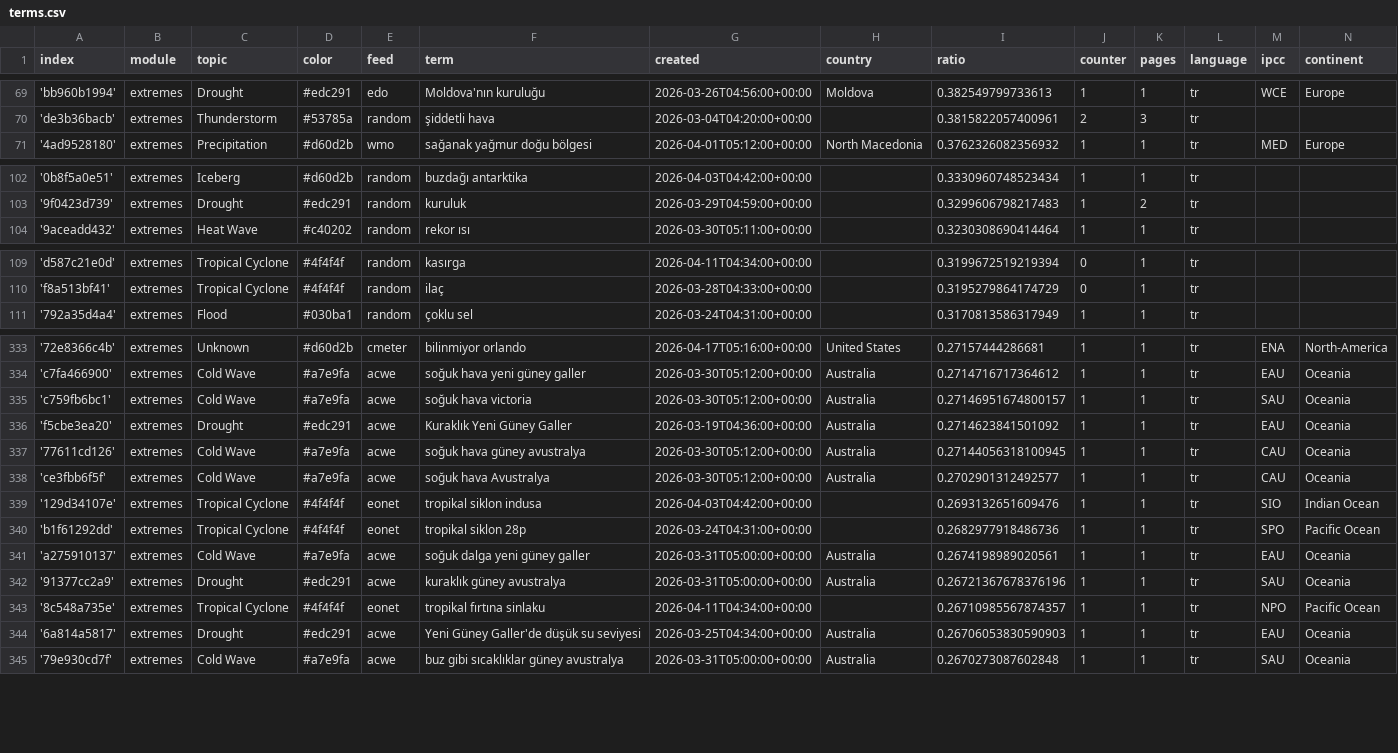
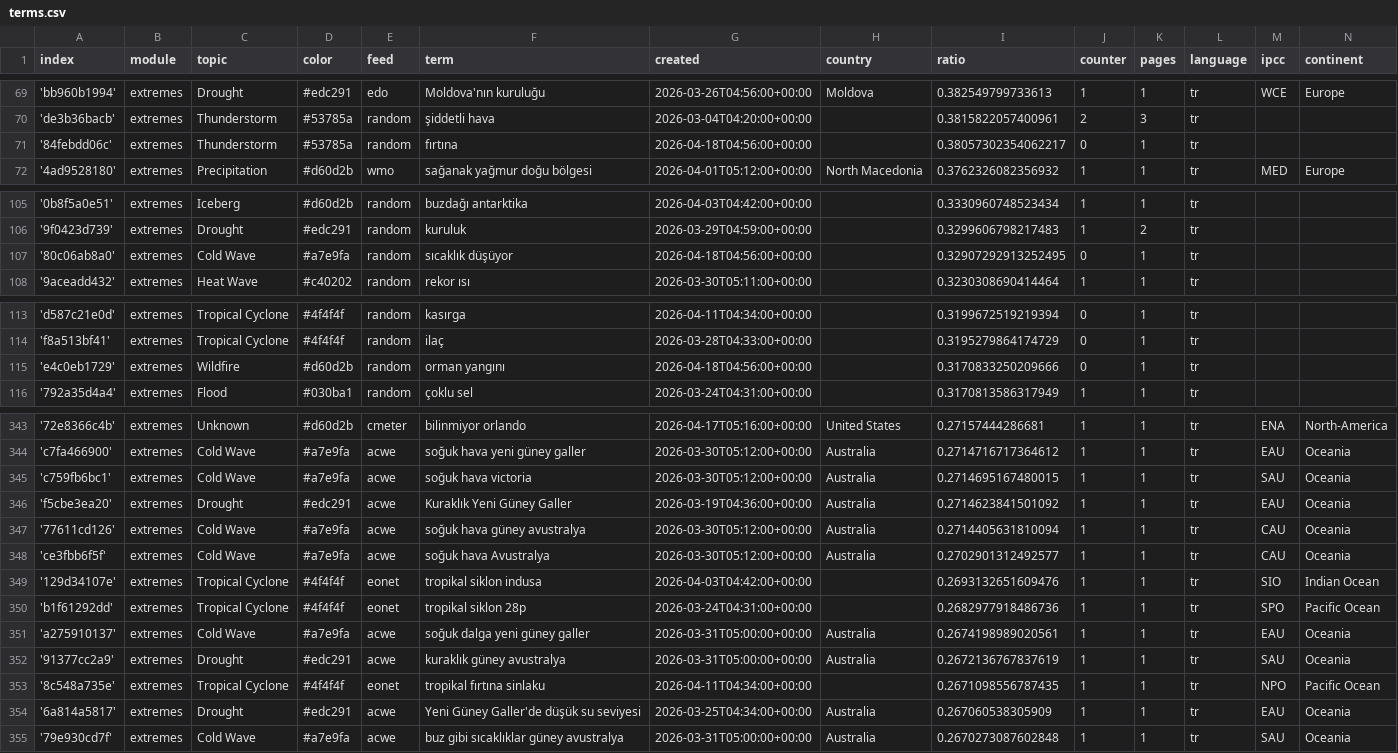
Before and after one commit to jannikdo28-news/TurkishExtremes, a CSV file: terms.csv, drawn as a sheet; only a part is shown, gaps mark what is left out; the diff covers the shown part only.

```diff
--- a/terms.csv
+++ b/terms.csv
@@ -70,2 +70,3 @@ index,module,topic,color,feed,term,created,country,ratio,counter,pages,language,
 'de3b36bacb',extremes,Thunderstorm,#53785a,random,şiddetli hava,2026-03-04T04:20:00+00:00,,0.3815822057400961,2,3,tr,,
+'84febdd06c',extremes,Thunderstorm,#53785a,random,fırtına,2026-04-18T04:56:00+00:00,,0.38057302354062217,0,1,tr,,
 '4ad9528180',extremes,Precipitation,#d60d2b,wmo,sağanak yağmur doğu bölgesi,2026-04-01T05:12:00+00:00,North Macedonia,0.3762326082356932,1,1,tr,MED,Europe
@@ -103,2 +106,3 @@ index,module,topic,color,feed,term,created,country,ratio,counter,pages,language,
 '9f0423d739',extremes,Drought,#edc291,random,kuruluk,2026-03-29T04:59:00+00:00,,0.3299606798217483,1,2,tr,,
+'80c06ab8a0',extremes,Cold Wave,#a7e9fa,random,sıcaklık düşüyor,2026-04-18T04:56:00+00:00,,0.32907292913252495,0,1,tr,,
 '9aceadd432',extremes,Heat Wave,#c40202,random,rekor ısı,2026-03-30T05:11:00+00:00,,0.3230308690414464,1,1,tr,,
@@ -110,2 +114,3 @@ index,module,topic,color,feed,term,created,country,ratio,counter,pages,language,
 'f8a513bf41',extremes,Tropical Cyclone,#4f4f4f,random,ilaç,2026-03-28T04:33:00+00:00,,0.3195279864174729,0,1,tr,,
+'e4c0eb1729',extremes,Wildfire,#d60d2b,random,orman yangını,2026-04-18T04:56:00+00:00,,0.3170833250209666,0,1,tr,,
 '792a35d4a4',extremes,Flood,#030ba1,random,çoklu sel,2026-03-24T04:31:00+00:00,,0.3170813586317949,1,1,tr,,
@@ -334,5 +344,5 @@ index,module,topic,color,feed,term,created,country,ratio,counter,pages,language,
 'c7fa466900',extremes,Cold Wave,#a7e9fa,acwe,soğuk hava yeni güney galler,2026-03-30T05:12:00+00:00,Australia,0.2714716717364612,1,1,tr,EAU,Oceania
-'c759fb6bc1',extremes,Cold Wave,#a7e9fa,acwe,soğuk hava victoria,2026-03-30T05:12:00+00:00,Australia,0.27146951674800157,1,1,tr,SAU,Oceania
+'c759fb6bc1',extremes,Cold Wave,#a7e9fa,acwe,soğuk hava victoria,2026-03-30T05:12:00+00:00,Australia,0.2714695167480015,1,1,tr,SAU,Oceania
 'f5cbe3ea20',extremes,Drought,#edc291,acwe,Kuraklık Yeni Güney Galler,2026-03-19T04:36:00+00:00,Australia,0.2714623841501092,1,1,tr,EAU,Oceania
-'77611cd126',extremes,Cold Wave,#a7e9fa,acwe,soğuk hava güney avustralya,2026-03-30T05:12:00+00:00,Australia,0.27144056318100945,1,1,tr,CAU,Oceania
+'77611cd126',extremes,Cold Wave,#a7e9fa,acwe,soğuk hava güney avustralya,2026-03-30T05:12:00+00:00,Australia,0.2714405631810094,1,1,tr,CAU,Oceania
 'ce3fbb6f5f',extremes,Cold Wave,#a7e9fa,acwe,soğuk hava Avustralya,2026-03-30T05:12:00+00:00,Australia,0.2702901312492577,1,1,tr,CAU,Oceania
@@ -341,5 +351,5 @@ index,module,topic,color,feed,term,created,country,ratio,counter,pages,language,
 'a275910137',extremes,Cold Wave,#a7e9fa,acwe,soğuk dalga yeni güney galler,2026-03-31T05:00:00+00:00,Australia,0.2674198989020561,1,1,tr,EAU,Oceania
-'91377cc2a9',extremes,Drought,#edc291,acwe,kuraklık güney avustralya,2026-03-31T05:00:00+00:00,Australia,0.26721367678376196,1,1,tr,SAU,Oceania
-'8c548a735e',extremes,Tropical Cyclone,#4f4f4f,eonet,tropikal fırtına sinlaku,2026-04-11T04:34:00+00:00,,0.26710985567874357,1,1,tr,NPO,Pacific Ocean
-'6a814a5817',extremes,Drought,#edc291,acwe,Yeni Güney Galler'de düşük su seviyesi,2026-03-25T04:34:00+00:00,Australia,0.26706053830590903,1,1,tr,EAU,Oceania
+'91377cc2a9',extremes,Drought,#edc291,acwe,kuraklık güney avustralya,2026-03-31T05:00:00+00:00,Australia,0.2672136767837619,1,1,tr,SAU,Oceania
+'8c548a735e',extremes,Tropical Cyclone,#4f4f4f,eonet,tropikal fırtına sinlaku,2026-04-11T04:34:00+00:00,,0.2671098556787435,1,1,tr,NPO,Pacific Ocean
+'6a814a5817',extremes,Drought,#edc291,acwe,Yeni Güney Galler'de düşük su seviyesi,2026-03-25T04:34:00+00:00,Australia,0.267060538305909,1,1,tr,EAU,Oceania
 '79e930cd7f',extremes,Cold Wave,#a7e9fa,acwe,buz gibi sıcaklıklar güney avustralya,2026-03-31T05:00:00+00:00,Australia,0.2670273087602848,1,1,tr,SAU,Oceania
```
Also changed, not shown: 7 added rows elsewhere in this file.
